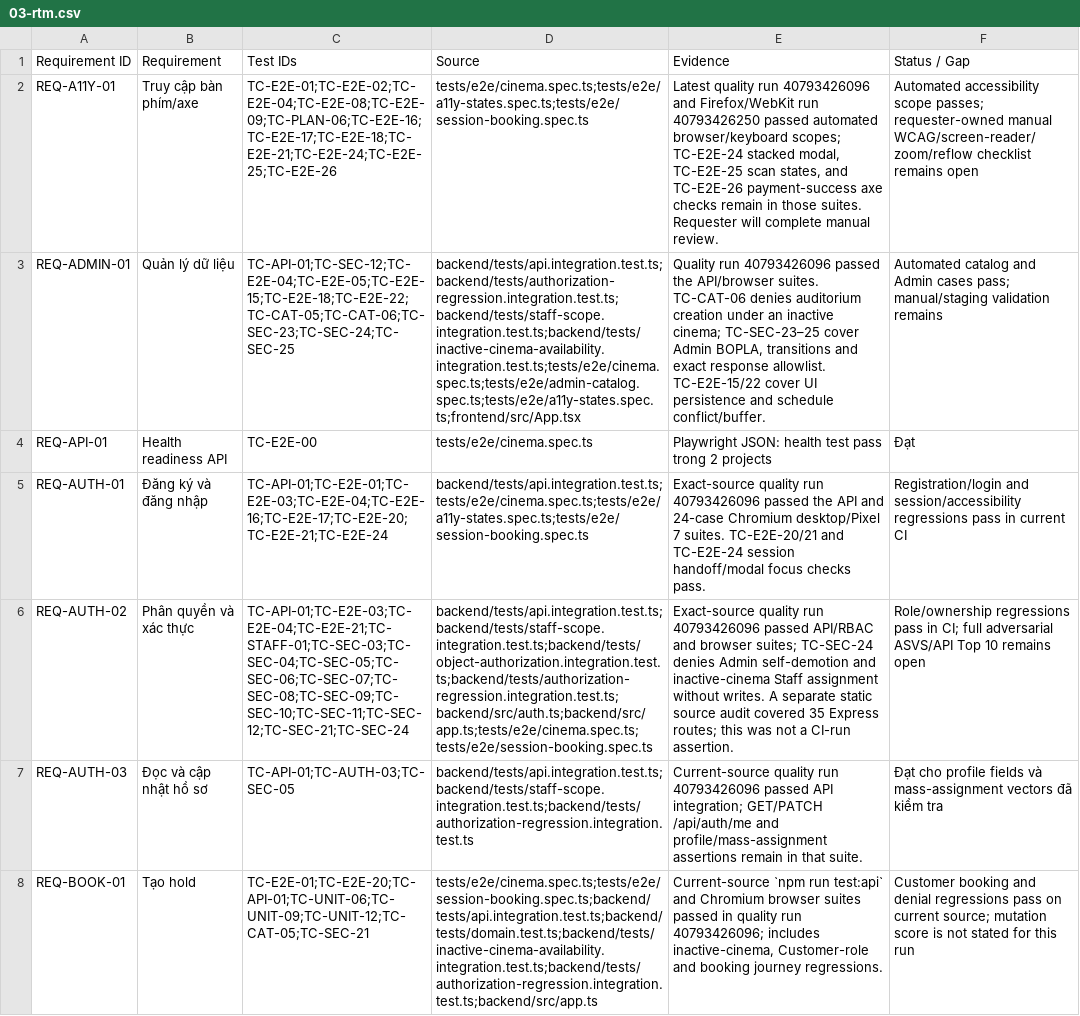
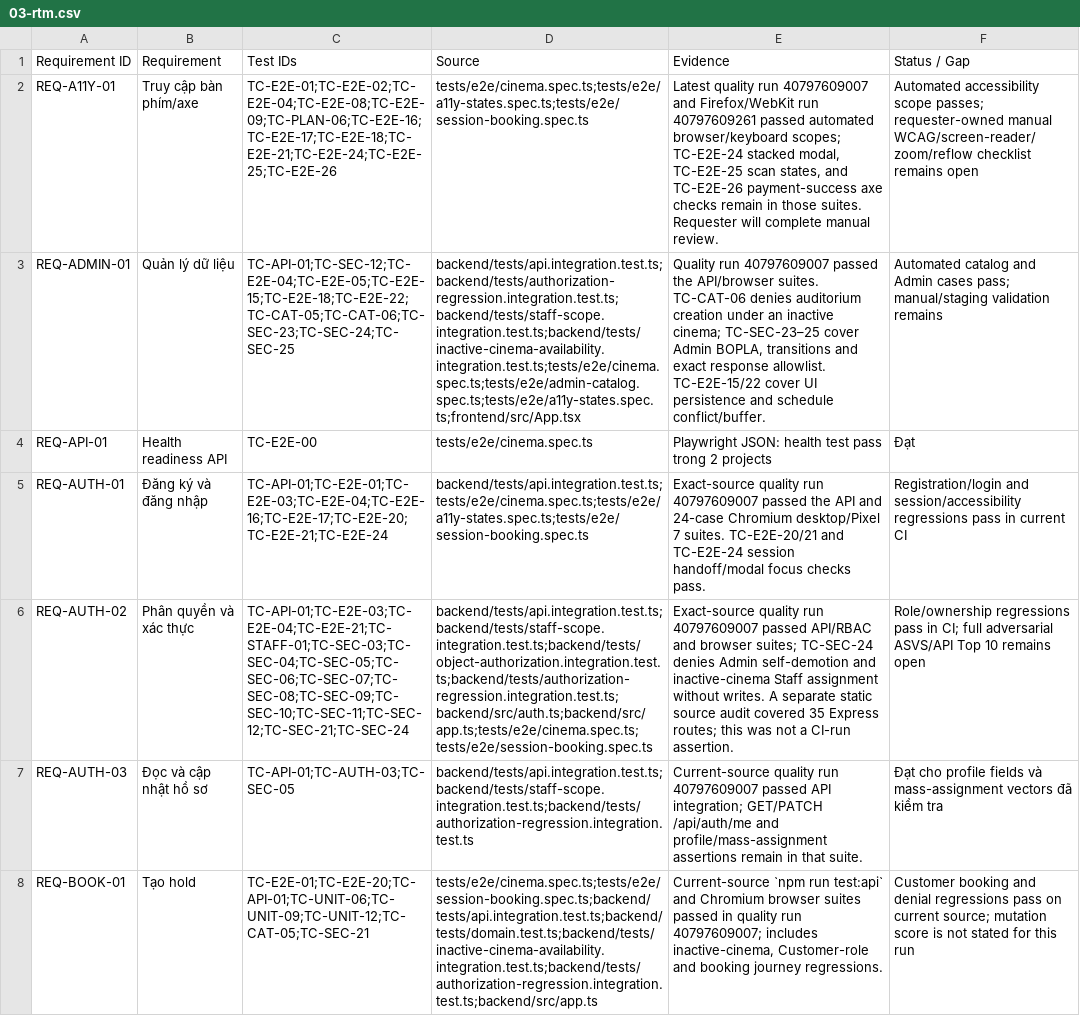
Before and after one commit to mahTuqn/DGKD_GK, a CSV file: docs/03-rtm.csv, drawn as a sheet; only a part is shown; the diff covers the shown part only; the diff names each change by its address in the sheet, - before the commit and + after, or states it on an @@ line.

```diff
--- a/docs/03-rtm.csv
+++ b/docs/03-rtm.csv
-E2 (Evidence): …quality run 40793426096 and Firefox/WebKit run 40793426250 passed automated…
+E2 (Evidence): …quality run 40797609007 and Firefox/WebKit run 40797609261 passed automated…
-E3 (Evidence): Quality run 40793426096 passed the…
+E3 (Evidence): Quality run 40797609007 passed the…
-E5 (Evidence): …quality run 40793426096 passed the…
+E5 (Evidence): …quality run 40797609007 passed the…
-E6 (Evidence): …quality run 40793426096 passed API/RBAC…
+E6 (Evidence): …quality run 40797609007 passed API/RBAC…
-E7 (Evidence): …quality run 40793426096 passed API…
+E7 (Evidence): …quality run 40797609007 passed API…
-E8 (Evidence): …quality run 40793426096; includes inactive-cinema,…
+E8 (Evidence): …quality run 40797609007; includes inactive-cinema,…
```
Also changed, not shown: 18 edited cells elsewhere in this file, docs/04-test-cases.csv, docs/security/authorization-route-matrix.csv, 7 other files.
